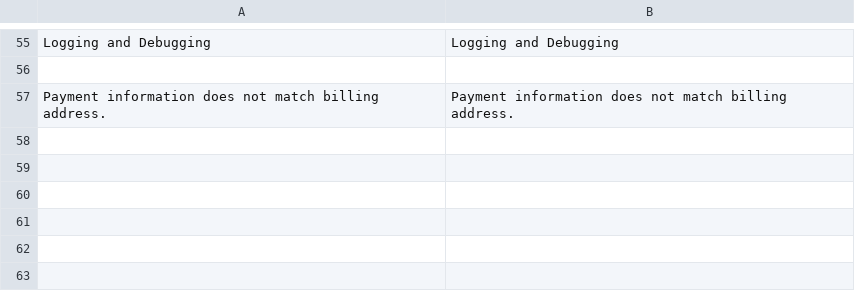
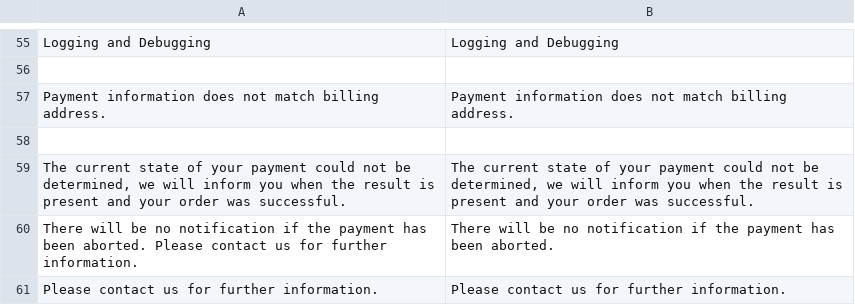
Before and after one commit to unzerdev/magento2, a CSV file: i18n/en_US.csv, drawn as a sheet; only a part is shown, gaps mark what is left out.

```diff
--- a/i18n/en_US.csv
+++ b/i18n/en_US.csv
@@ -57 +57,5 @@
 "Payment information does not match billing address.","Payment information does not match billing address."
+
+"The current state of your payment could not be determined, we will inform you when the result is present and your order was successful.","The current state of your payment could not be determined, we will inform you when the result is present and your order was successful."
+"There will be no notification if the payment has been aborted. Please contact us for further information.","There will be no notification if the payment has been aborted."
+"Please contact us for further information.","Please contact us for further information."
```
Also changed, not shown: i18n/de_DE.csv, 3 other files.
